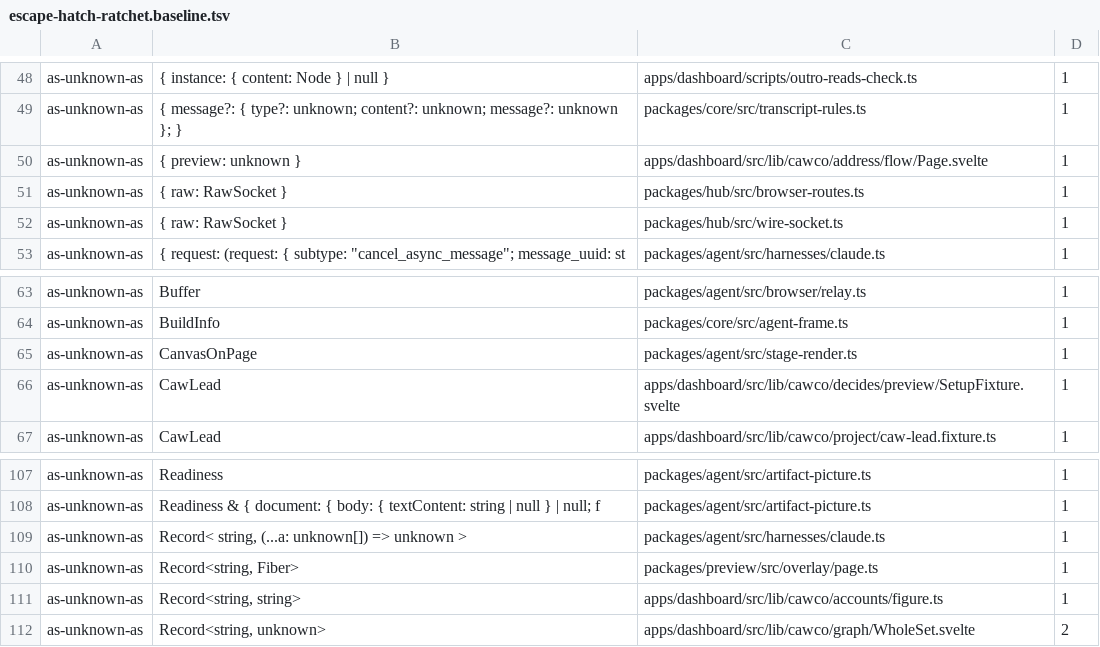
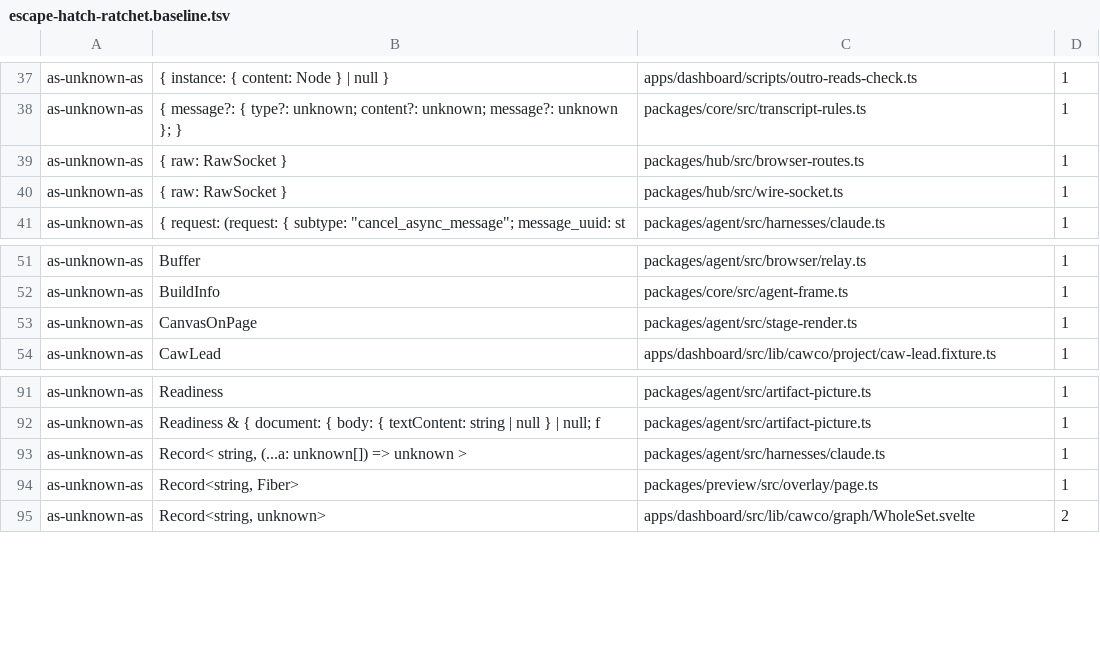
Before and after one commit to Bewinxed/cawco, a TSV file: scripts/escape-hatch-ratchet.baseline.tsv, drawn as a sheet; only a part is shown, gaps mark what is left out; the diff covers the shown part only.

```diff
--- a/scripts/escape-hatch-ratchet.baseline.tsv
+++ b/scripts/escape-hatch-ratchet.baseline.tsv
@@ -49,3 +38,2 @@ as-unknown-as	{ instance: { content: Node } | null }	apps/dashboard/scripts/outr
 as-unknown-as	{ message?: { type?: unknown; content?: unknown; message?: unknown }; }	packages/core/src/transcript-rules.ts	1
-as-unknown-as	{ preview: unknown }	apps/dashboard/src/lib/cawco/address/flow/Page.svelte	1
 as-unknown-as	{ raw: RawSocket }	packages/hub/src/browser-routes.ts	1
@@ -65,3 +53,2 @@ as-unknown-as	BuildInfo	packages/core/src/agent-frame.ts	1
 as-unknown-as	CanvasOnPage	packages/agent/src/stage-render.ts	1
-as-unknown-as	CawLead	apps/dashboard/src/lib/cawco/decides/preview/SetupFixture.svelte	1
 as-unknown-as	CawLead	apps/dashboard/src/lib/cawco/project/caw-lead.fixture.ts	1
@@ -110,3 +94,2 @@ as-unknown-as	Record< string, (...a: unknown[]) => unknown >	packages/agent/src/
 as-unknown-as	Record<string, Fiber>	packages/preview/src/overlay/page.ts	1
-as-unknown-as	Record<string, string>	apps/dashboard/src/lib/cawco/accounts/figure.ts	1
 as-unknown-as	Record<string, unknown>	apps/dashboard/src/lib/cawco/graph/WholeSet.svelte	2
```
Also changed, not shown: 16 removed rows elsewhere in this file, 53 other files.
